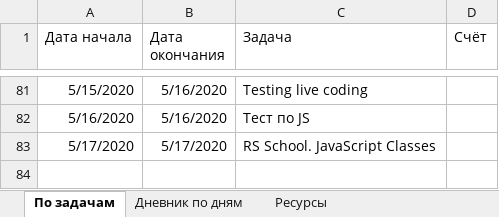
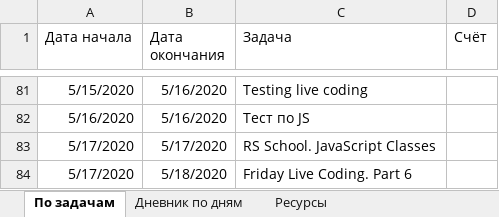
Before and after one commit to AndreiMedvedevSaratov/My_Learning_Diary, an Excel workbook: My_Diary.xlsx, sheet По задачам, drawn as a sheet; only a part is shown, gaps mark what is left out; values as stored, in another font and other column widths than the file's, no borders; the diff names each change by its address in the sheet, - before the commit and + after, or states it on an @@ line.

```diff
--- a/My_Diary.xlsx (sheet По задачам)
+++ b/My_Diary.xlsx (sheet По задачам)
+row 84: 5/17/2020 | 5/18/2020 | Friday Live Coding. Part 6
```
Also changed, not shown: sheet Ресурсы, sheet Дневник по дням.
